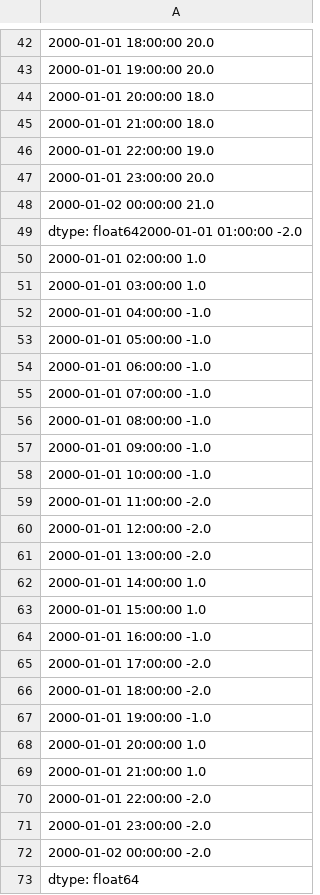
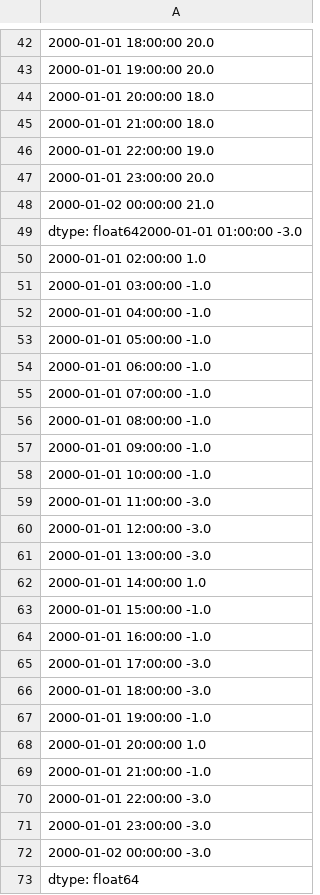
Before and after one commit to IntegrCiTy/zerobnl-applications, a CSV file: zerobnl-COG_HOB_TES_RES_w/ResultsTh.csv, drawn as a sheet; only a part is shown, gaps mark what is left out; the diff names each change by its address in the sheet, - before the commit and + after, or states it on an @@ line.

```diff
--- a/zerobnl-COG_HOB_TES_RES_w/ResultsTh.csv
+++ b/zerobnl-COG_HOB_TES_RES_w/ResultsTh.csv
-A49: dtype: float642000-01-01 01:00:00 -2.0
+A49: dtype: float642000-01-01 01:00:00 -3.0
-A51: 2000-01-01 03:00:00 1.0
+A51: 2000-01-01 03:00:00 -1.0
-A59: 2000-01-01 11:00:00 -2.0
+A59: 2000-01-01 11:00:00 -3.0
-A60: 2000-01-01 12:00:00 -2.0
+A60: 2000-01-01 12:00:00 -3.0
-A61: 2000-01-01 13:00:00 -2.0
+A61: 2000-01-01 13:00:00 -3.0
-A63: 2000-01-01 15:00:00 1.0
+A63: 2000-01-01 15:00:00 -1.0
-A65: 2000-01-01 17:00:00 -2.0
+A65: 2000-01-01 17:00:00 -3.0
-A66: 2000-01-01 18:00:00 -2.0
+A66: 2000-01-01 18:00:00 -3.0
-A69: 2000-01-01 21:00:00 1.0
+A69: 2000-01-01 21:00:00 -1.0
-A70: 2000-01-01 22:00:00 -2.0
+A70: 2000-01-01 22:00:00 -3.0
-A71: 2000-01-01 23:00:00 -2.0
+A71: 2000-01-01 23:00:00 -3.0
-A72: 2000-01-02 00:00:00 -2.0
+A72: 2000-01-02 00:00:00 -3.0
```
Also changed, not shown: 34 other files.
